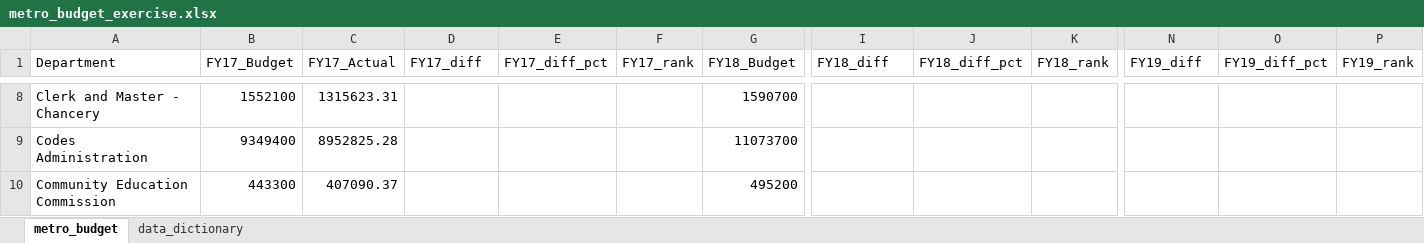
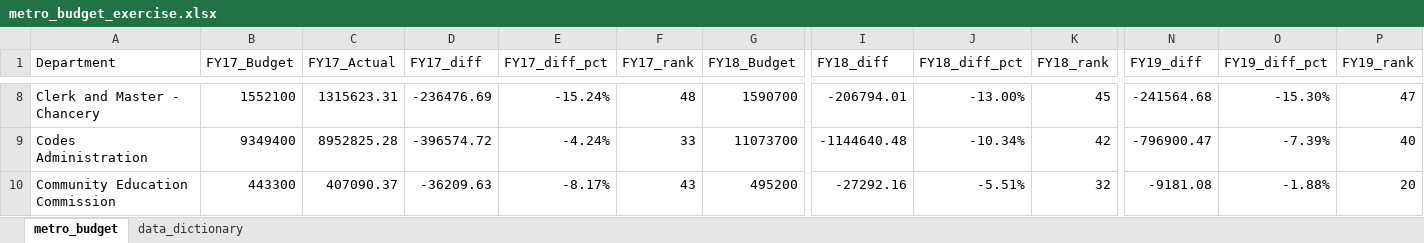
Before and after one commit to NSS-Data-Analytics-Cohort-10/lookups-budget-kostenkoandri, an Excel workbook: metro_budget_exercise.xlsx, sheet metro_budget, drawn as a sheet; only a part is shown, gaps mark what is left out; values as stored, in another font and other column widths than the file's, no borders; charts and pictures not drawn; the diff covers the shown part only; the diff names each change by its address in the sheet, - before the commit and + after, or states it on an @@ line.

```diff
--- a/metro_budget_exercise.xlsx (sheet metro_budget)
+++ b/metro_budget_exercise.xlsx (sheet metro_budget)
-D8 (FY17_diff): (empty)
+D8 (FY17_diff): -236476.69
-E8 (FY17_diff_pct): (empty)
+E8 (FY17_diff_pct): -15.24%
-F8 (FY17_rank): (empty)
+F8 (FY17_rank): 48
-I8 (FY18_diff): (empty)
+I8 (FY18_diff): -206794.01
-J8 (FY18_diff_pct): (empty)
+J8 (FY18_diff_pct): -13.00%
-K8 (FY18_rank): (empty)
+K8 (FY18_rank): 45
-N8 (FY19_diff): (empty)
+N8 (FY19_diff): -241564.68
-O8 (FY19_diff_pct): (empty)
+O8 (FY19_diff_pct): -15.30%
-P8 (FY19_rank): (empty)
+P8 (FY19_rank): 47
-D9 (FY17_diff): (empty)
+D9 (FY17_diff): -396574.72
-E9 (FY17_diff_pct): (empty)
+E9 (FY17_diff_pct): -4.24%
-F9 (FY17_rank): (empty)
+F9 (FY17_rank): 33
-I9 (FY18_diff): (empty)
+I9 (FY18_diff): -1144640.48
-J9 (FY18_diff_pct): (empty)
+J9 (FY18_diff_pct): -10.34%
-K9 (FY18_rank): (empty)
+K9 (FY18_rank): 42
-N9 (FY19_diff): (empty)
+N9 (FY19_diff): -796900.47
-O9 (FY19_diff_pct): (empty)
+O9 (FY19_diff_pct): -7.39%
-P9 (FY19_rank): (empty)
+P9 (FY19_rank): 40
-D10 (FY17_diff): (empty)
+D10 (FY17_diff): -36209.63
-E10 (FY17_diff_pct): (empty)
+E10 (FY17_diff_pct): -8.17%
-F10 (FY17_rank): (empty)
+F10 (FY17_rank): 43
-I10 (FY18_diff): (empty)
+I10 (FY18_diff): -27292.16
-J10 (FY18_diff_pct): (empty)
+J10 (FY18_diff_pct): -5.51%
-K10 (FY18_rank): (empty)
+K10 (FY18_rank): 32
-N10 (FY19_diff): (empty)
+N10 (FY19_diff): -9181.08
-O10 (FY19_diff_pct): (empty)
+O10 (FY19_diff_pct): -1.88%
-P10 (FY19_rank): (empty)
+P10 (FY19_rank): 20
```
Also changed, not shown: 18 added rows, 18 removed rows and 430 edited cells elsewhere in this sheet, formulas that keep their value, charts or pictures.
